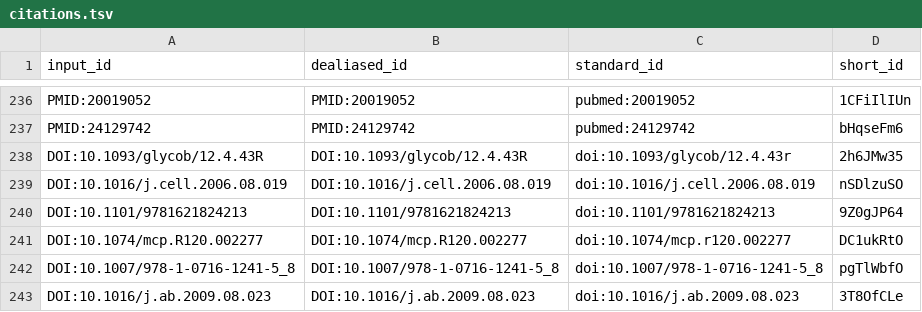
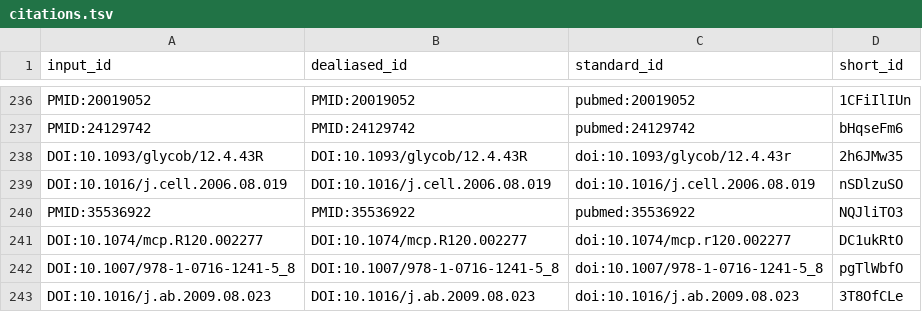
Before and after one commit to jessegmeyerlab/proteomics-tutorial, a TSV file: citations.tsv, drawn as a sheet; only a part is shown, gaps mark what is left out; removed rows and columns are numbered as before the commit, all else as after; the diff names each change by its address in the sheet, - before the commit and + after, or states it on an @@ line.

```diff
--- a/citations.tsv
+++ b/citations.tsv
-row 240: DOI:10.1101/9781621824213 | DOI:10.1101/9781621824213 | doi:10.1101/9781621824213 | 9Z0gJP64
+row 240: PMID:35536922 | PMID:35536922 | pubmed:35536922 | NQJliTO3
```
Also changed, not shown: 6 other files.
